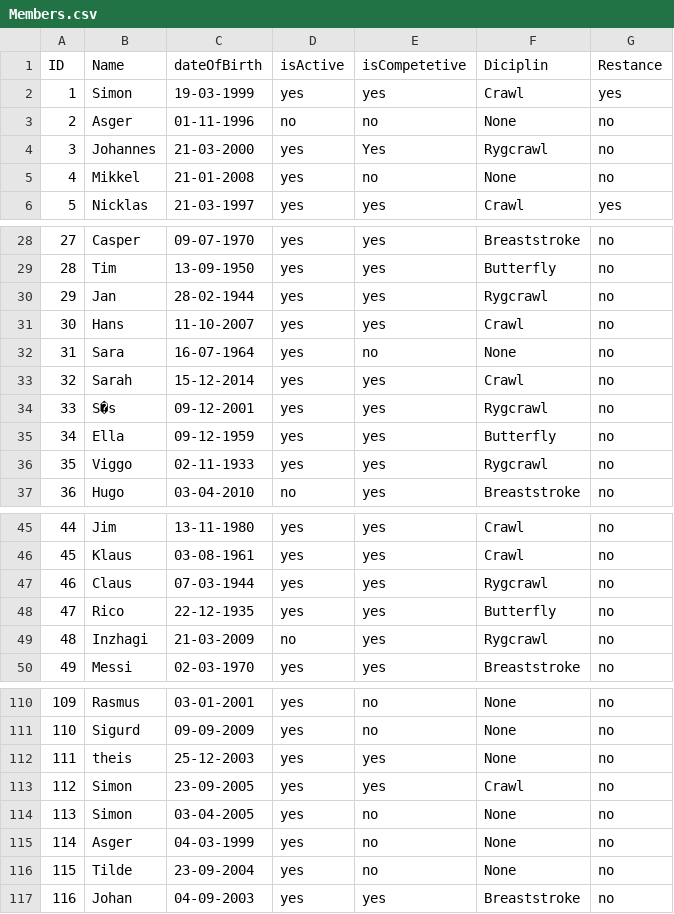
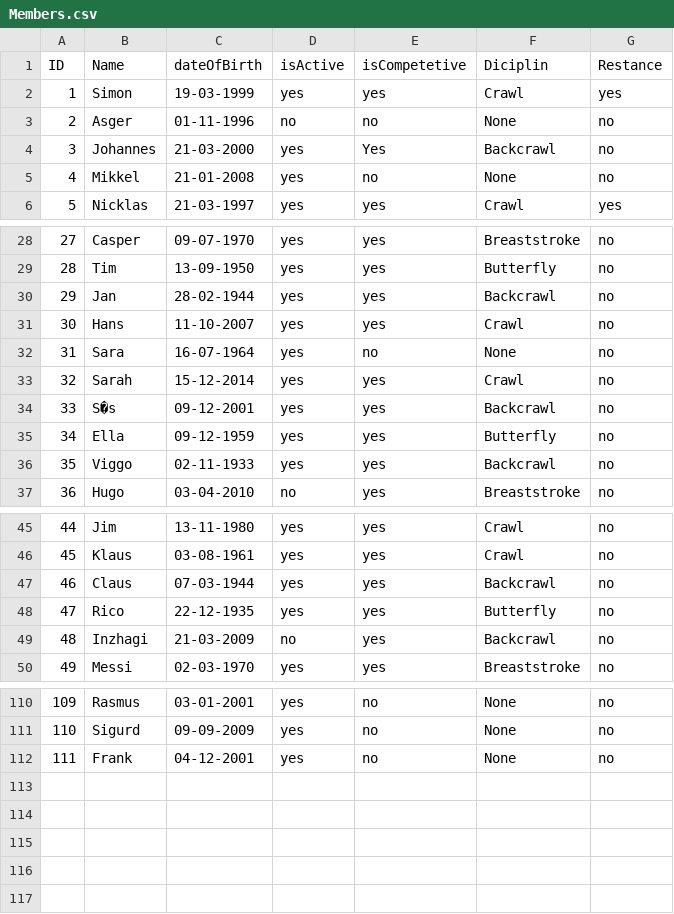
Before and after one commit to Johannes-Forsting/1.-Semesterprojekt, a CSV file: src/resources/Members.csv, drawn as a sheet; only a part is shown, gaps mark what is left out; removed rows and columns are numbered as before the commit, all else as after; the diff covers the shown part only; the diff names each change by its address in the sheet, - before the commit and + after, or states it on an @@ line.

```diff
--- a/src/resources/Members.csv
+++ b/src/resources/Members.csv
-F4 (Diciplin): Rygcrawl
+F4 (Diciplin): Backcrawl
-F30 (Diciplin): Rygcrawl
+F30 (Diciplin): Backcrawl
-F34 (Diciplin): Rygcrawl
+F34 (Diciplin): Backcrawl
-F36 (Diciplin): Rygcrawl
+F36 (Diciplin): Backcrawl
-F47 (Diciplin): Rygcrawl
+F47 (Diciplin): Backcrawl
-F49 (Diciplin): Rygcrawl
+F49 (Diciplin): Backcrawl
-row 112: 111 | theis | 25-12-2003 | yes | yes | None | no
-row 113: 112 | Simon | 23-09-2005 | yes | yes | Crawl | no
-row 114: 113 | Simon | 03-04-2005 | yes | no | None | no
-row 115: 114 | Asger | 04-03-1999 | yes | no | None | no
@@ column A (ID) renumbered in row 112 @@
-B112 (Name): Tilde
+B112 (Name): Frank
-C112 (dateOfBirth): 23-09-2004
+C112 (dateOfBirth): 04-12-2001
-row 117: 116 | Johan | 04-09-2003 | yes | yes | Breaststroke | no
```
Also changed, not shown: 11 edited cells elsewhere in this file, out/production/1.-Semesterprojekt/resources/Members.csv, 4 other files.
